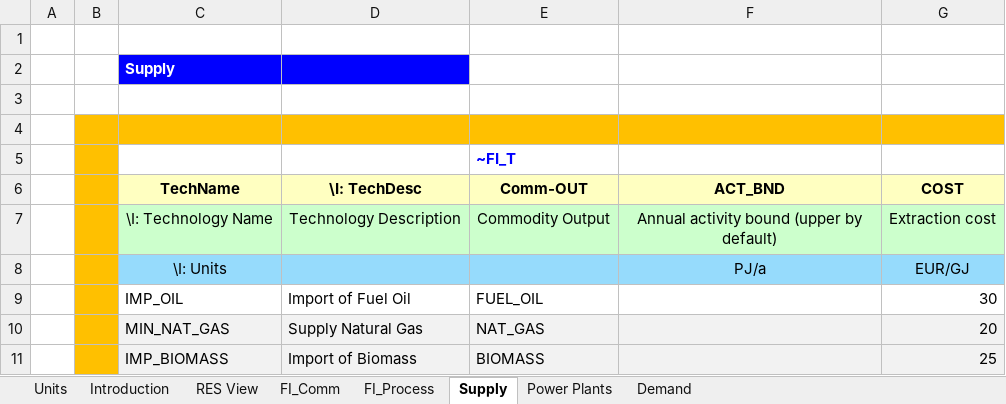
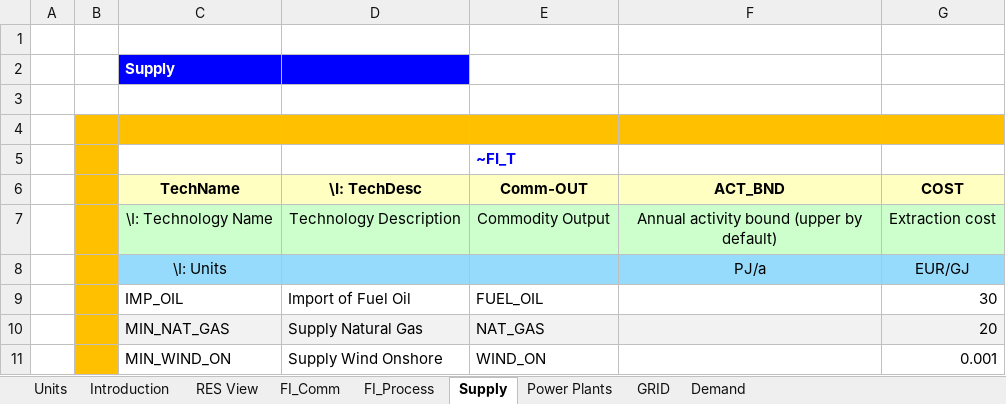
Before and after one commit to Emilia0607/IERP2, an Excel workbook: ELAND_01/VT_ELAND_ALL_V01.xlsx, sheet Supply, drawn as a sheet; values as stored, in another font and other column widths than the file's, no borders; removed rows and columns are numbered as before the commit, all else as after; the diff names each change by its address in the sheet, - before the commit and + after, or states it on an @@ line.

```diff
--- a/ELAND_01/VT_ELAND_ALL_V01.xlsx (sheet Supply)
+++ b/ELAND_01/VT_ELAND_ALL_V01.xlsx (sheet Supply)
+sheet tab: GRID
-row 11:  |  | IMP_BIOMASS | Import of Biomass | BIOMASS |  | 25
+row 11:  |  | MIN_WIND_ON | Supply Wind Onshore | WIND_ON |  | 0.001
```
Also changed, not shown: sheet Demand, sheet Power Plants, sheet FI_Process, sheet FI_Comm, charts or pictures.
